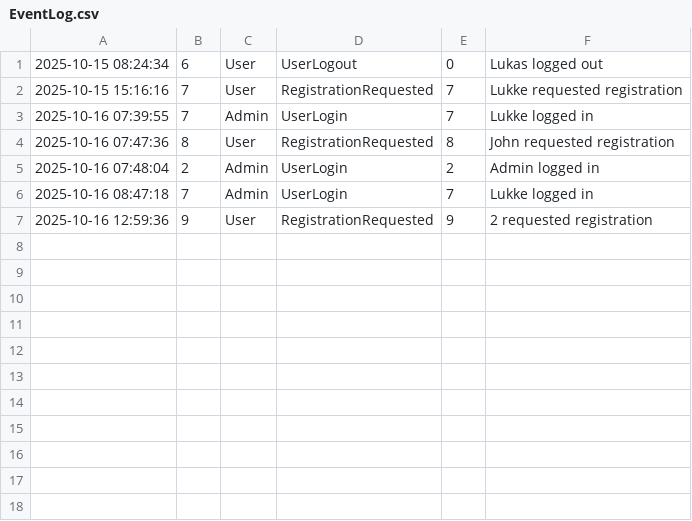
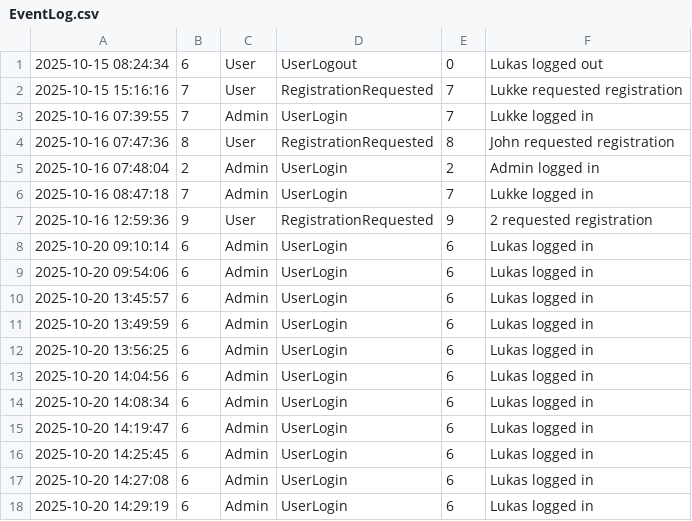
Before and after one commit to LukWen-Ill/Projektuppgift---Health-Care-System, a CSV file: Data/EventLog.csv, drawn as a sheet; the diff names each change by its address in the sheet, - before the commit and + after, or states it on an @@ line.

```diff
--- a/Data/EventLog.csv
+++ b/Data/EventLog.csv
+row 8: 2025-10-20 09:10:14 | 6 | Admin | UserLogin | 6 | Lukas logged in
+row 9: 2025-10-20 09:54:06 | 6 | Admin | UserLogin | 6 | Lukas logged in
+row 10: 2025-10-20 13:45:57 | 6 | Admin | UserLogin | 6 | Lukas logged in
+row 11: 2025-10-20 13:49:59 | 6 | Admin | UserLogin | 6 | Lukas logged in
+row 12: 2025-10-20 13:56:25 | 6 | Admin | UserLogin | 6 | Lukas logged in
+row 13: 2025-10-20 14:04:56 | 6 | Admin | UserLogin | 6 | Lukas logged in
+row 14: 2025-10-20 14:08:34 | 6 | Admin | UserLogin | 6 | Lukas logged in
+row 15: 2025-10-20 14:19:47 | 6 | Admin | UserLogin | 6 | Lukas logged in
+row 16: 2025-10-20 14:25:45 | 6 | Admin | UserLogin | 6 | Lukas logged in
+row 17: 2025-10-20 14:27:08 | 6 | Admin | UserLogin | 6 | Lukas logged in
+row 18: 2025-10-20 14:29:19 | 6 | Admin | UserLogin | 6 | Lukas logged in
```
Also changed, not shown: Data/Users.csv, 5 other files.
